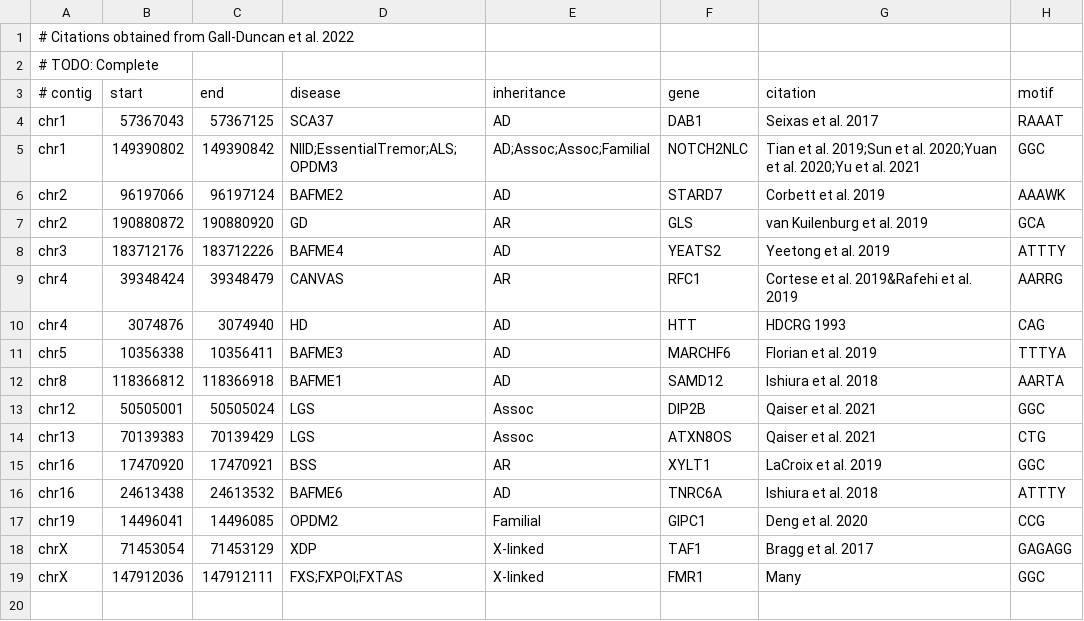
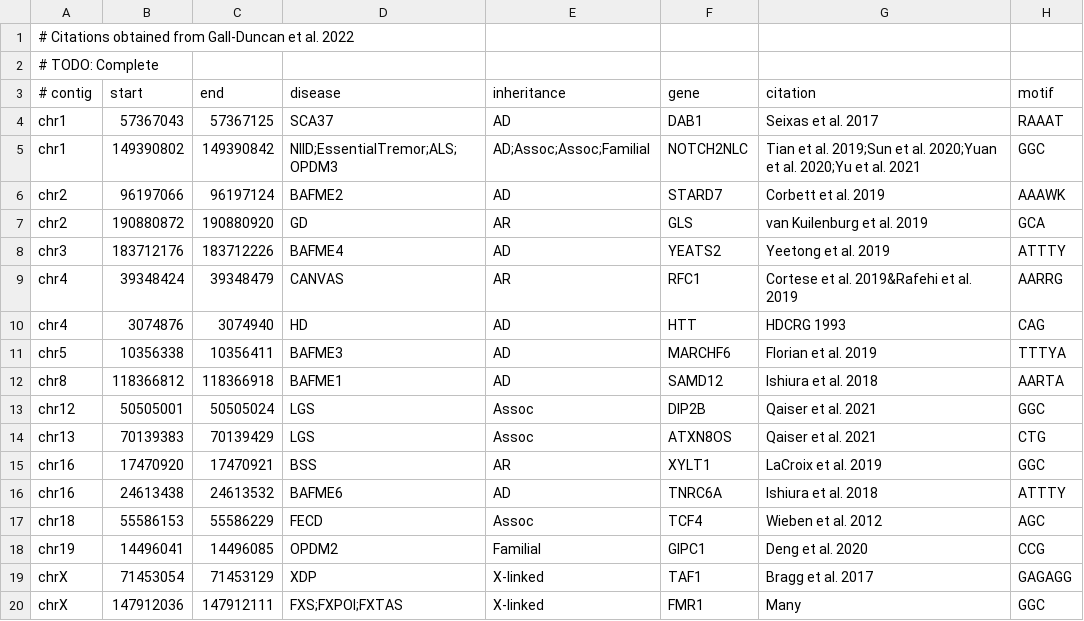
Before and after one commit to davidlougheed/strkit, a TSV file: catalogs/pathogenic_assoc.hg38.tsv, drawn as a sheet.

Commit message:
chore[catalog]: add FECD-assoc locus on chr18 from wieben et al 2012

```diff
--- a/catalogs/pathogenic_assoc.hg38.tsv
+++ b/catalogs/pathogenic_assoc.hg38.tsv
@@ -16,2 +16,3 @@ chr16	17470920	17470921	BSS	AR	XYLT1	LaCroix et al. 2019	GGC
 chr16	24613438	24613532	BAFME6	AD	TNRC6A	Ishiura et al. 2018	ATTTY
+chr18	55586153	55586229	FECD	Assoc	TCF4	Wieben et al. 2012	AGC
 chr19	14496041	14496085	OPDM2	Familial	GIPC1	Deng et al. 2020	CCG
```
